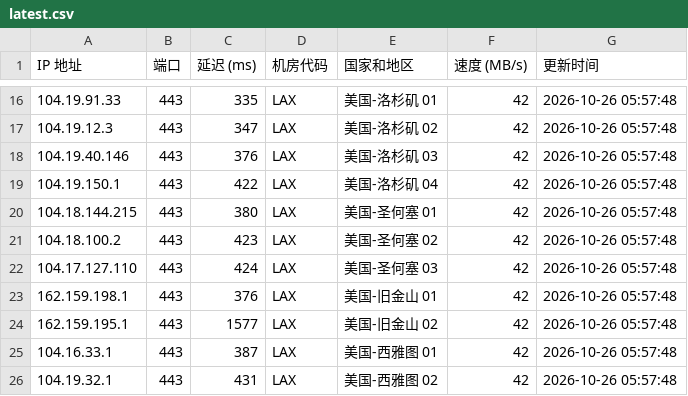
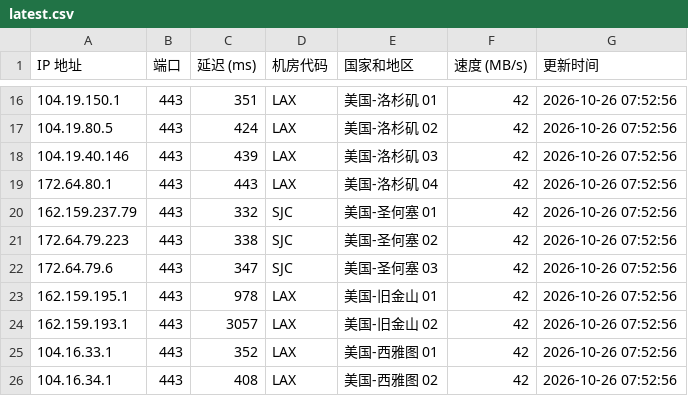
Before and after one commit to lizhiwei0608/router, a CSV file: latest.csv, drawn as a sheet; only a part is shown, gaps mark what is left out; the diff covers the shown part only.

```diff
--- a/latest.csv
+++ b/latest.csv
@@ -16,11 +16,11 @@ IP 地址,端口,延迟 (ms),机房代码,国家和地区,速度 (MB/s),更新
-104.19.91.33,443,335,LAX,美国-洛杉矶 01,42,2026-10-26 05:57:48
-104.19.12.3,443,347,LAX,美国-洛杉矶 02,42,2026-10-26 05:57:48
-104.19.40.146,443,376,LAX,美国-洛杉矶 03,42,2026-10-26 05:57:48
-104.19.150.1,443,422,LAX,美国-洛杉矶 04,42,2026-10-26 05:57:48
-104.18.144.215,443,380,LAX,美国-圣何塞 01,42,2026-10-26 05:57:48
-104.18.100.2,443,423,LAX,美国-圣何塞 02,42,2026-10-26 05:57:48
-104.17.127.110,443,424,LAX,美国-圣何塞 03,42,2026-10-26 05:57:48
-162.159.198.1,443,376,LAX,美国-旧金山 01,42,2026-10-26 05:57:48
-162.159.195.1,443,1577,LAX,美国-旧金山 02,42,2026-10-26 05:57:48
-104.16.33.1,443,387,LAX,美国-西雅图 01,42,2026-10-26 05:57:48
-104.19.32.1,443,431,LAX,美国-西雅图 02,42,2026-10-26 05:57:48
+104.19.150.1,443,351,LAX,美国-洛杉矶 01,42,2026-10-26 07:52:56
+104.19.80.5,443,424,LAX,美国-洛杉矶 02,42,2026-10-26 07:52:56
+104.19.40.146,443,439,LAX,美国-洛杉矶 03,42,2026-10-26 07:52:56
+172.64.80.1,443,443,LAX,美国-洛杉矶 04,42,2026-10-26 07:52:56
+162.159.237.79,443,332,SJC,美国-圣何塞 01,42,2026-10-26 07:52:56
+172.64.79.223,443,338,SJC,美国-圣何塞 02,42,2026-10-26 07:52:56
+172.64.79.6,443,347,SJC,美国-圣何塞 03,42,2026-10-26 07:52:56
+162.159.195.1,443,978,LAX,美国-旧金山 01,42,2026-10-26 07:52:56
+162.159.193.1,443,3057,LAX,美国-旧金山 02,42,2026-10-26 07:52:56
+104.16.33.1,443,352,LAX,美国-西雅图 01,42,2026-10-26 07:52:56
+104.16.34.1,443,408,LAX,美国-西雅图 02,42,2026-10-26 07:52:56
```
Also changed, not shown: 6 added rows, 6 removed rows and 25 edited cells elsewhere in this file, 1 other file.
